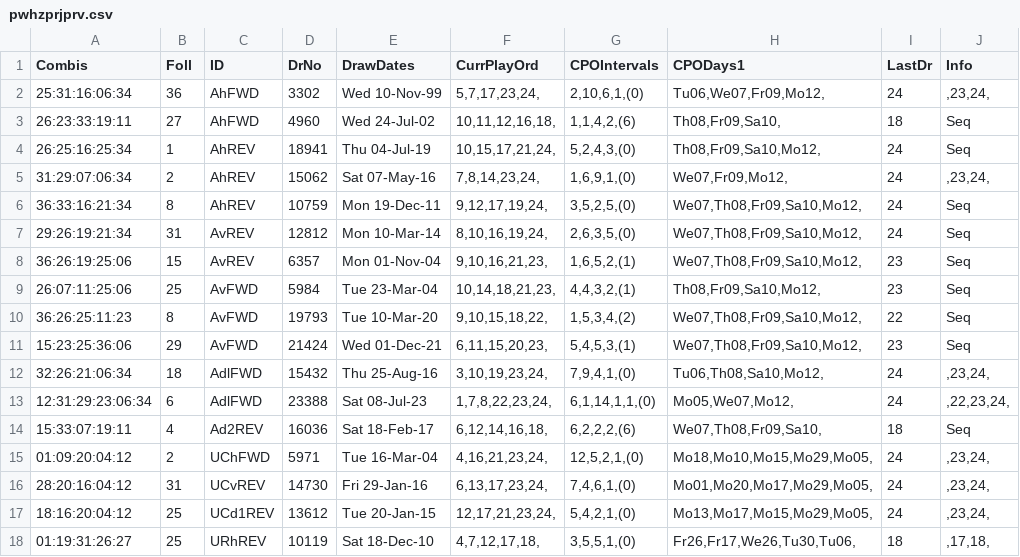
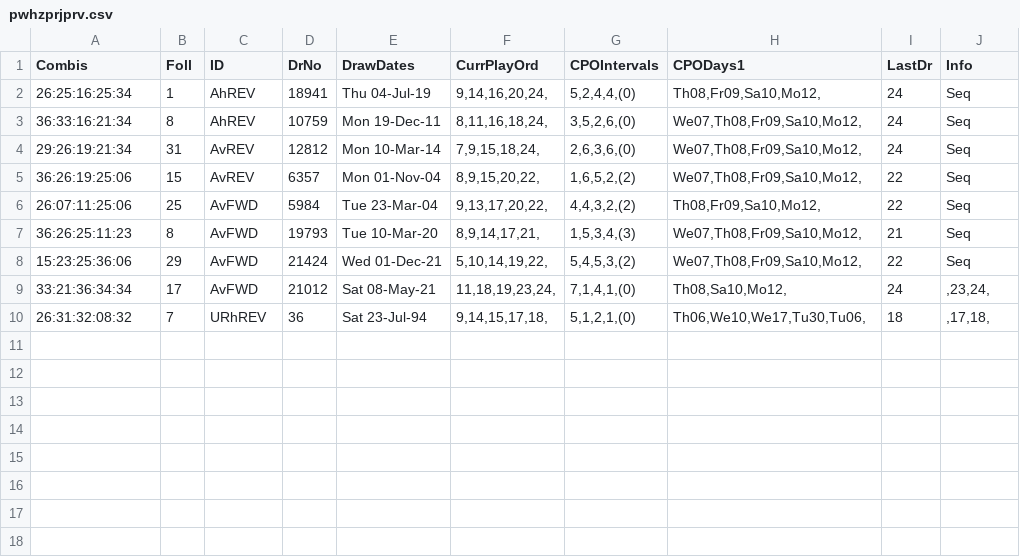
Before and after one commit to csnlcbtt/wix, a CSV file: csv/pwhzprjprv.csv, drawn as a sheet.

```diff
--- a/csv/pwhzprjprv.csv
+++ b/csv/pwhzprjprv.csv
@@ -1,18 +1,10 @@
 "Combis","Foll","ID","DrNo","DrawDates","CurrPlayOrd","CPOIntervals","CPODays1","LastDr","Info"
-"25:31:16:06:34",36,"AhFWD",3302,"Wed 10-Nov-99","5,7,17,23,24,","2,10,6,1,(0)","Tu06,We07,Fr09,Mo12,",24,",23,24,"
-"26:23:33:19:11",27,"AhFWD",4960,"Wed 24-Jul-02","10,11,12,16,18,","1,1,4,2,(6)","Th08,Fr09,Sa10,",18,"Seq"
-"26:25:16:25:34",1,"AhREV",18941,"Thu 04-Jul-19","10,15,17,21,24,","5,2,4,3,(0)","Th08,Fr09,Sa10,Mo12,",24,"Seq"
-"31:29:07:06:34",2,"AhREV",15062,"Sat 07-May-16","7,8,14,23,24,","1,6,9,1,(0)","We07,Fr09,Mo12,",24,",23,24,"
-"36:33:16:21:34",8,"AhREV",10759,"Mon 19-Dec-11","9,12,17,19,24,","3,5,2,5,(0)","We07,Th08,Fr09,Sa10,Mo12,",24,"Seq"
-"29:26:19:21:34",31,"AvREV",12812,"Mon 10-Mar-14","8,10,16,19,24,","2,6,3,5,(0)","We07,Th08,Fr09,Sa10,Mo12,",24,"Seq"
-"36:26:19:25:06",15,"AvREV",6357,"Mon 01-Nov-04","9,10,16,21,23,","1,6,5,2,(1)","We07,Th08,Fr09,Sa10,Mo12,",23,"Seq"
-"26:07:11:25:06",25,"AvFWD",5984,"Tue 23-Mar-04","10,14,18,21,23,","4,4,3,2,(1)","Th08,Fr09,Sa10,Mo12,",23,"Seq"
-"36:26:25:11:23",8,"AvFWD",19793,"Tue 10-Mar-20","9,10,15,18,22,","1,5,3,4,(2)","We07,Th08,Fr09,Sa10,Mo12,",22,"Seq"
-"15:23:25:36:06",29,"AvFWD",21424,"Wed 01-Dec-21","6,11,15,20,23,","5,4,5,3,(1)","We07,Th08,Fr09,Sa10,Mo12,",23,"Seq"
-"32:26:21:06:34",18,"AdlFWD",15432,"Thu 25-Aug-16","3,10,19,23,24,","7,9,4,1,(0)","Tu06,Th08,Sa10,Mo12,",24,",23,24,"
-"12:31:29:23:06:34",6,"AdlFWD",23388,"Sat 08-Jul-23","1,7,8,22,23,24,","6,1,14,1,1,(0)","Mo05,We07,Mo12,",24,",22,23,24,"
-"15:33:07:19:11",4,"Ad2REV",16036,"Sat 18-Feb-17","6,12,14,16,18,","6,2,2,2,(6)","We07,Th08,Fr09,Sa10,",18,"Seq"
-"01:09:20:04:12",2,"UChFWD",5971,"Tue 16-Mar-04","4,16,21,23,24,","12,5,2,1,(0)","Mo18,Mo10,Mo15,Mo29,Mo05,",24,",23,24,"
-"28:20:16:04:12",31,"UCvREV",14730,"Fri 29-Jan-16","6,13,17,23,24,","7,4,6,1,(0)","Mo01,Mo20,Mo17,Mo29,Mo05,",24,",23,24,"
-"18:16:20:04:12",25,"UCd1REV",13612,"Tue 20-Jan-15","12,17,21,23,24,","5,4,2,1,(0)","Mo13,Mo17,Mo15,Mo29,Mo05,",24,",23,24,"
-"01:19:31:26:27",25,"URhREV",10119,"Sat 18-Dec-10","4,7,12,17,18,","3,5,5,1,(0)","Fr26,Fr17,We26,Tu30,Tu06,",18,",17,18,"
+"26:25:16:25:34",1,"AhREV",18941,"Thu 04-Jul-19","9,14,16,20,24,","5,2,4,4,(0)","Th08,Fr09,Sa10,Mo12,",24,"Seq"
+"36:33:16:21:34",8,"AhREV",10759,"Mon 19-Dec-11","8,11,16,18,24,","3,5,2,6,(0)","We07,Th08,Fr09,Sa10,Mo12,",24,"Seq"
+"29:26:19:21:34",31,"AvREV",12812,"Mon 10-Mar-14","7,9,15,18,24,","2,6,3,6,(0)","We07,Th08,Fr09,Sa10,Mo12,",24,"Seq"
+"36:26:19:25:06",15,"AvREV",6357,"Mon 01-Nov-04","8,9,15,20,22,","1,6,5,2,(2)","We07,Th08,Fr09,Sa10,Mo12,",22,"Seq"
+"26:07:11:25:06",25,"AvFWD",5984,"Tue 23-Mar-04","9,13,17,20,22,","4,4,3,2,(2)","Th08,Fr09,Sa10,Mo12,",22,"Seq"
+"36:26:25:11:23",8,"AvFWD",19793,"Tue 10-Mar-20","8,9,14,17,21,","1,5,3,4,(3)","We07,Th08,Fr09,Sa10,Mo12,",21,"Seq"
+"15:23:25:36:06",29,"AvFWD",21424,"Wed 01-Dec-21","5,10,14,19,22,","5,4,5,3,(2)","We07,Th08,Fr09,Sa10,Mo12,",22,"Seq"
+"33:21:36:34:34",17,"AvFWD",21012,"Sat 08-May-21","11,18,19,23,24,","7,1,4,1,(0)","Th08,Sa10,Mo12,",24,",23,24,"
+"26:31:32:08:32",7,"URhREV",36,"Sat 23-Jul-94","9,14,15,17,18,","5,1,2,1,(0)","Th06,We10,We17,Tu30,Tu06,",18,",17,18,"
```
Also changed, not shown: csv/cpweek.csv, csv/p2hznhist.csv, 50 other files.
